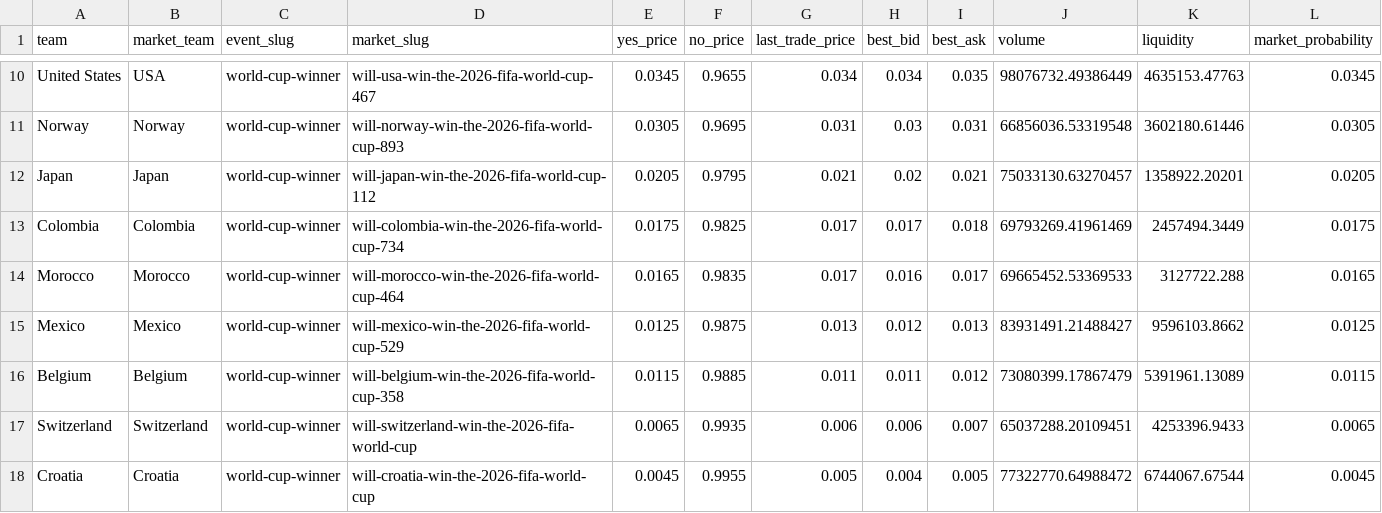
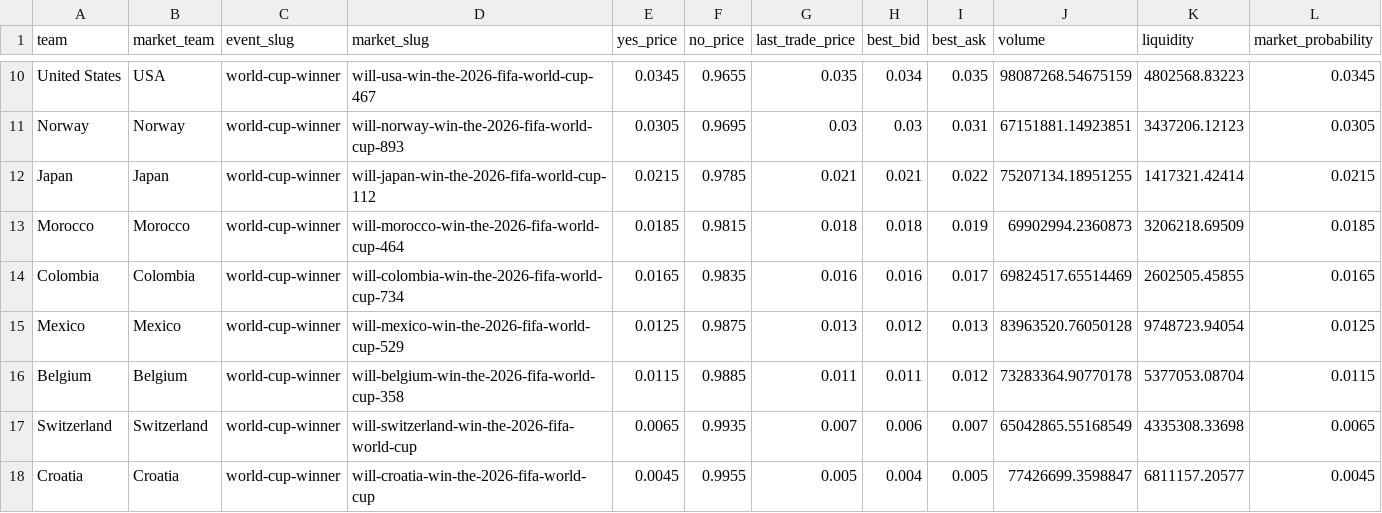
Before and after one commit to matteodethomasis-svg/wc2026-model, a CSV file: data/interim/polymarket_world_cup_winner.csv, drawn as a sheet; only a part is shown, gaps mark what is left out; removed rows and columns are numbered as before the commit, all else as after; the diff covers the shown part only; the diff names each change by its address in the sheet, - before the commit and + after, or states it on an @@ line.

```diff
--- a/data/interim/polymarket_world_cup_winner.csv
+++ b/data/interim/polymarket_world_cup_winner.csv
-G10 (last_trade_price): 0.034
+G10 (last_trade_price): 0.035
-J10 (volume): 98076732.49386449
+J10 (volume): 98087268.54675159
-K10 (liquidity): 4635153.47763
+K10 (liquidity): 4802568.83223
-G11 (last_trade_price): 0.031
+G11 (last_trade_price): 0.03
-J11 (volume): 66856036.53319548
+J11 (volume): 67151881.14923851
-K11 (liquidity): 3602180.61446
+K11 (liquidity): 3437206.12123
-E12 (yes_price): 0.0205
+E12 (yes_price): 0.0215
-F12 (no_price): 0.9795
+F12 (no_price): 0.9785
-H12 (best_bid): 0.02
+H12 (best_bid): 0.021
-I12 (best_ask): 0.021
+I12 (best_ask): 0.022
-J12 (volume): 75033130.63270457
+J12 (volume): 75207134.18951255
-K12 (liquidity): 1358922.20201
+K12 (liquidity): 1417321.42414
-L12 (market_probability): 0.0205
+L12 (market_probability): 0.0215
-row 13: Colombia | Colombia | world-cup-winner | will-colombia-win-the-2026-fifa-world-cup-734 | 0.0175 | 0.9825 | 0.017 | 0.017 | 0.018 | 69793269.41961469 | 2457494.3449 | 0.0175
-E13 (yes_price): 0.0165
+E13 (yes_price): 0.0185
-F13 (no_price): 0.9835
+F13 (no_price): 0.9815
-G13 (last_trade_price): 0.017
+G13 (last_trade_price): 0.018
-H13 (best_bid): 0.016
+H13 (best_bid): 0.018
-I13 (best_ask): 0.017
+I13 (best_ask): 0.019
-J13 (volume): 69665452.53369533
+J13 (volume): 69902994.2360873
-K13 (liquidity): 3127722.288
+K13 (liquidity): 3206218.69509
-L13 (market_probability): 0.0165
+L13 (market_probability): 0.0185
+row 14: Colombia | Colombia | world-cup-winner | will-colombia-win-the-2026-fifa-world-cup-734 | 0.0165 | 0.9835 | 0.016 | 0.016 | 0.017 | 69824517.65514469 | 2602505.45855 | 0.0165
-J15 (volume): 83931491.21488427
+J15 (volume): 83963520.76050128
-K15 (liquidity): 9596103.8662
+K15 (liquidity): 9748723.94054
-J16 (volume): 73080399.17867479
+J16 (volume): 73283364.90770178
-K16 (liquidity): 5391961.13089
+K16 (liquidity): 5377053.08704
-G17 (last_trade_price): 0.006
+G17 (last_trade_price): 0.007
-J17 (volume): 65037288.20109451
+J17 (volume): 65042865.55168549
-K17 (liquidity): 4253396.9433
+K17 (liquidity): 4335308.33698
-J18 (volume): 77322770.64988472
+J18 (volume): 77426699.3598847
-K18 (liquidity): 6744067.67544
+K18 (liquidity): 6811157.20577
```
Also changed, not shown: 1 added row, 1 removed row and 83 edited cells elsewhere in this file, reports/track_record_outright_ledger.csv, 3 other files.
